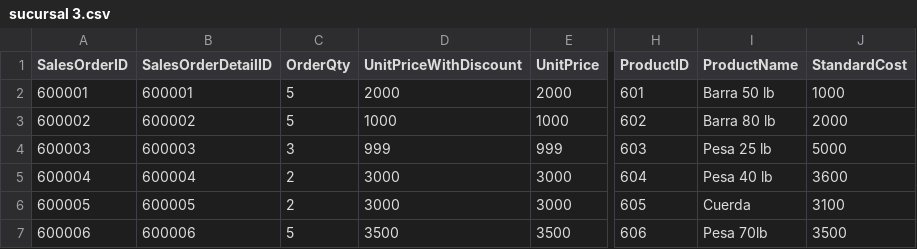
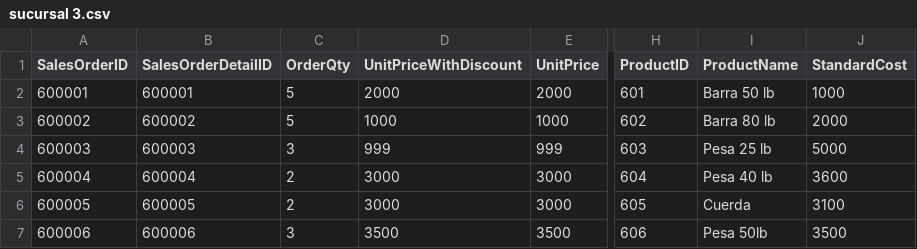
Before and after one commit to Rojazo99/sucursal, a CSV file: sucursal 3.csv, drawn as a sheet; only a part is shown, gaps mark what is left out; the diff names each change by its address in the sheet, - before the commit and + after, or states it on an @@ line.

Commit message:
Update sucursal 3.csv

```diff
--- a/sucursal 3.csv
+++ b/sucursal 3.csv
-C7 (OrderQty): 5
+C7 (OrderQty): 3
-I7 (ProductName): Pesa 70lb
+I7 (ProductName): Pesa 50lb
```
